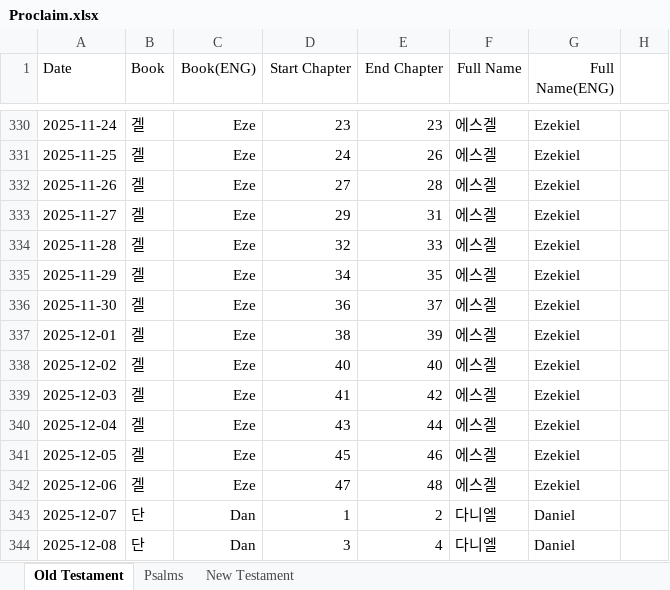
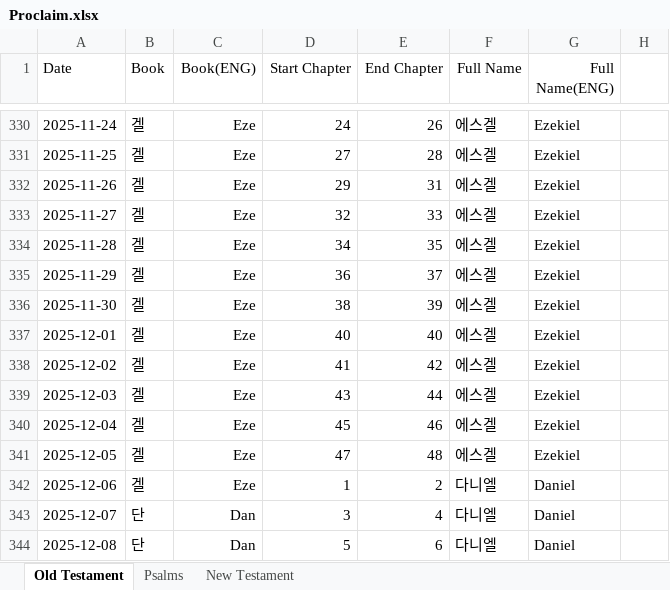
Before and after one commit to RnBly/proclaim-app, an Excel workbook: assets/Proclaim.xlsx, sheet Old Testament, drawn as a sheet; only a part is shown, gaps mark what is left out; values as stored, in another font and other column widths than the file's, no borders; the diff covers the shown part only; the diff names each change by its address in the sheet, - before the commit and + after, or states it on an @@ line.

```diff
--- a/assets/Proclaim.xlsx (sheet Old Testament)
+++ b/assets/Proclaim.xlsx (sheet Old Testament)
-D330 (Start Chapter): 23
+D330 (Start Chapter): 24
-E330 (End Chapter): 23
+E330 (End Chapter): 26
-D331 (Start Chapter): 24
+D331 (Start Chapter): 27
-E331 (End Chapter): 26
+E331 (End Chapter): 28
-D332 (Start Chapter): 27
+D332 (Start Chapter): 29
-E332 (End Chapter): 28
+E332 (End Chapter): 31
-D333 (Start Chapter): 29
+D333 (Start Chapter): 32
-E333 (End Chapter): 31
+E333 (End Chapter): 33
-D334 (Start Chapter): 32
+D334 (Start Chapter): 34
-E334 (End Chapter): 33
+E334 (End Chapter): 35
-D335 (Start Chapter): 34
+D335 (Start Chapter): 36
-E335 (End Chapter): 35
+E335 (End Chapter): 37
-D336 (Start Chapter): 36
+D336 (Start Chapter): 38
-E336 (End Chapter): 37
+E336 (End Chapter): 39
-D337 (Start Chapter): 38
+D337 (Start Chapter): 40
-E337 (End Chapter): 39
+E337 (End Chapter): 40
-D338 (Start Chapter): 40
+D338 (Start Chapter): 41
-E338 (End Chapter): 40
+E338 (End Chapter): 42
-D339 (Start Chapter): 41
+D339 (Start Chapter): 43
-E339 (End Chapter): 42
+E339 (End Chapter): 44
-D340 (Start Chapter): 43
+D340 (Start Chapter): 45
-E340 (End Chapter): 44
+E340 (End Chapter): 46
-D341 (Start Chapter): 45
+D341 (Start Chapter): 47
-E341 (End Chapter): 46
+E341 (End Chapter): 48
-D342 (Start Chapter): 47
+D342 (Start Chapter): 1
-E342 (End Chapter): 48
+E342 (End Chapter): 2
-F342 (Full Name): 에스겔
+F342 (Full Name): 다니엘
-G342 (Full Name(ENG)): Ezekiel
+G342 (Full Name(ENG)): Daniel
-D343 (Start Chapter): 1
+D343 (Start Chapter): 3
-E343 (End Chapter): 2
+E343 (End Chapter): 4
-D344 (Start Chapter): 3
+D344 (Start Chapter): 5
-E344 (End Chapter): 4
+E344 (End Chapter): 6
```
Also changed, not shown: 157 edited cells and cell formats elsewhere in this sheet, sheet New Testament, sheet Psalms, 10 other files.
